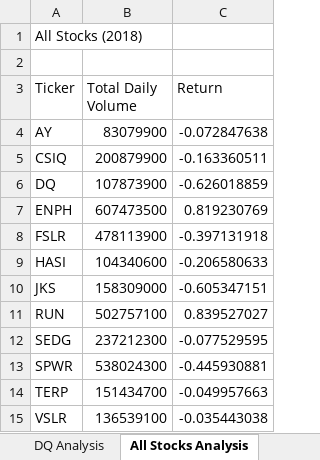
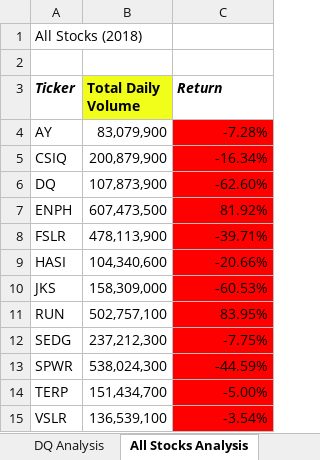
Before and after one commit to clminter/stocks-analysis, an Excel workbook: green_stocks.xlsm, sheet All Stocks Analysis, drawn as a sheet; values as stored, in another font and other column widths than the file's, no borders; the diff names each change by its address in the sheet, - before the commit and + after, or states it on an @@ line.

Commit message:
Add files via upload

```diff
--- a/green_stocks.xlsm (sheet All Stocks Analysis)
+++ b/green_stocks.xlsm (sheet All Stocks Analysis)
-A3:C3 bold: off
+A3:C3 bold: on
-A3 italic: off
+A3 italic: on
-B3 fill: none
+B3 fill: #F1FE19
-C3 italic: off
+C3 italic: on
-B4 (Total Daily Volume): 83079900
+B4 (Total Daily Volume): 83,079,900
-C4 (Return): -0.072847638
+C4 (Return): -7.28%
-C4:C15 fill: none
+C4:C15 fill: #FF0000
-B5 (Total Daily Volume): 200879900
+B5 (Total Daily Volume): 200,879,900
-C5 (Return): -0.163360511
+C5 (Return): -16.34%
-B6 (Total Daily Volume): 107873900
+B6 (Total Daily Volume): 107,873,900
-C6 (Return): -0.626018859
+C6 (Return): -62.60%
-B7 (Total Daily Volume): 607473500
+B7 (Total Daily Volume): 607,473,500
-C7 (Return): 0.819230769
+C7 (Return): 81.92%
-B8 (Total Daily Volume): 478113900
+B8 (Total Daily Volume): 478,113,900
-C8 (Return): -0.397131918
+C8 (Return): -39.71%
-B9 (Total Daily Volume): 104340600
+B9 (Total Daily Volume): 104,340,600
-C9 (Return): -0.206580633
+C9 (Return): -20.66%
-B10 (Total Daily Volume): 158309000
+B10 (Total Daily Volume): 158,309,000
-C10 (Return): -0.605347151
+C10 (Return): -60.53%
-B11 (Total Daily Volume): 502757100
+B11 (Total Daily Volume): 502,757,100
-C11 (Return): 0.839527027
+C11 (Return): 83.95%
-B12 (Total Daily Volume): 237212300
+B12 (Total Daily Volume): 237,212,300
-C12 (Return): -0.077529595
+C12 (Return): -7.75%
-B13 (Total Daily Volume): 538024300
+B13 (Total Daily Volume): 538,024,300
-C13 (Return): -0.445930881
+C13 (Return): -44.59%
-B14 (Total Daily Volume): 151434700
+B14 (Total Daily Volume): 151,434,700
-C14 (Return): -0.049957663
+C14 (Return): -5.00%
-B15 (Total Daily Volume): 136539100
+B15 (Total Daily Volume): 136,539,100
-C15 (Return): -0.035443038
+C15 (Return): -3.54%
```
